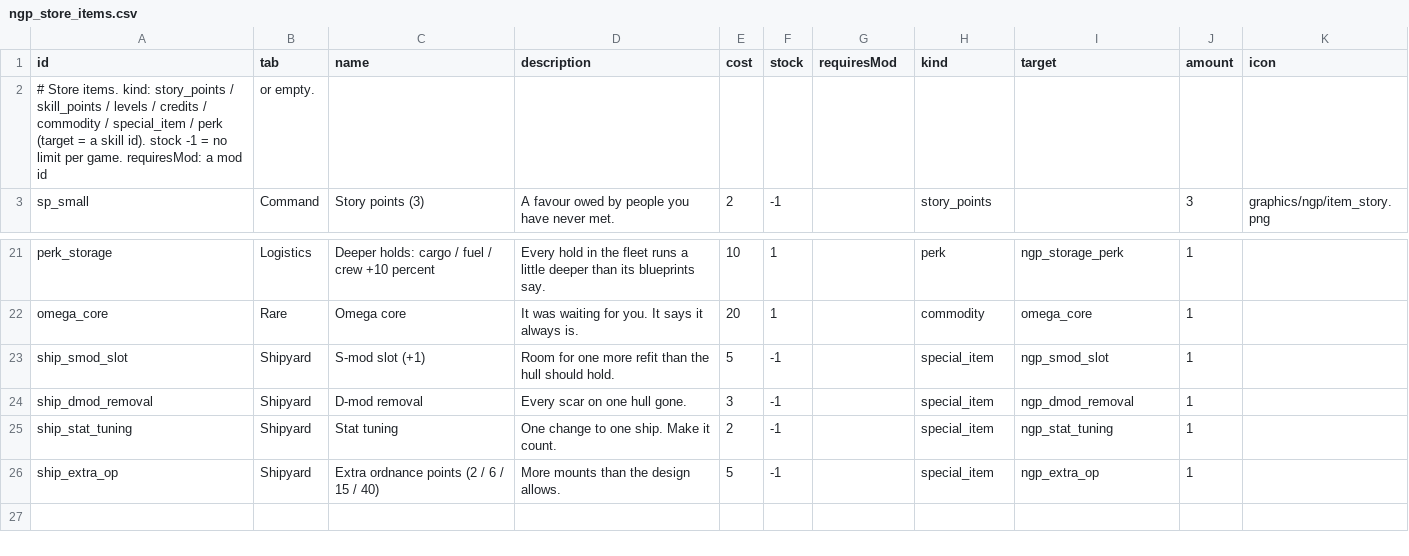
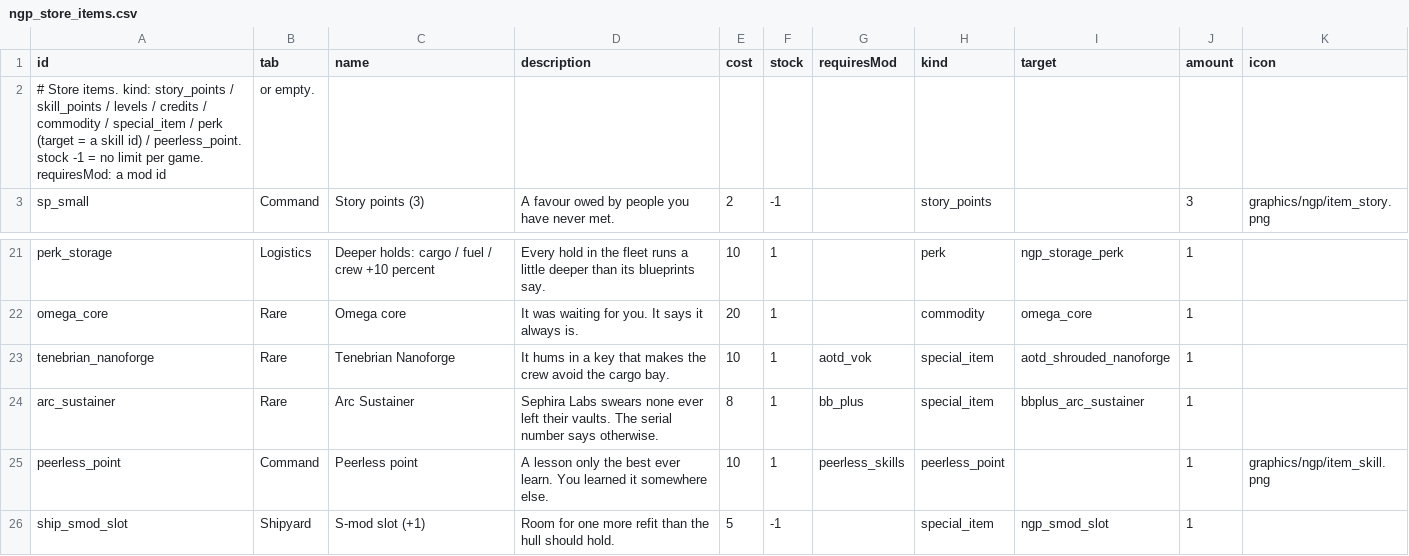
Before and after one commit to andrzejsokolowski/starsector-newgameplus-renewed, a CSV file: data/campaign/ngp_store_items.csv, drawn as a sheet; only a part is shown, gaps mark what is left out; the shorter side is filled out with more unchanged rows.

```diff
--- a/data/campaign/ngp_store_items.csv
+++ b/data/campaign/ngp_store_items.csv
@@ -1,3 +1,3 @@
 id,tab,name,description,cost,stock,requiresMod,kind,target,amount,icon
-# Store items. kind: story_points / skill_points / levels / credits / commodity / special_item / perk (target = a skill id). stock -1 = no limit per game. requiresMod: a mod id, or empty.,,,,,,,,,,
+# Store items. kind: story_points / skill_points / levels / credits / commodity / special_item / perk (target = a skill id) / peerless_point. stock -1 = no limit per game. requiresMod: a mod id, or empty.,,,,,,,,,,
 sp_small,Command,Story points (3),A favour owed by people you have never met.,2,-1,,story_points,,3,graphics/ngp/item_story.png
@@ -22,2 +22,5 @@ perk_storage,Logistics,Deeper holds: cargo / fuel / crew +10 percent,Every hold
 omega_core,Rare,Omega core,It was waiting for you. It says it always is.,20,1,,commodity,omega_core,1,
+tenebrian_nanoforge,Rare,Tenebrian Nanoforge,It hums in a key that makes the crew avoid the cargo bay.,10,1,aotd_vok,special_item,aotd_shrouded_nanoforge,1,
+arc_sustainer,Rare,Arc Sustainer,Sephira Labs swears none ever left their vaults. The serial number says otherwise.,8,1,bb_plus,special_item,bbplus_arc_sustainer,1,
+peerless_point,Command,Peerless point,A lesson only the best ever learn. You learned it somewhere else.,10,1,peerless_skills,peerless_point,,1,graphics/ngp/item_skill.png
 ship_smod_slot,Shipyard,S-mod slot (+1),Room for one more refit than the hull should hold.,5,-1,,special_item,ngp_smod_slot,1,
```
Also changed, not shown: 10 other files.
